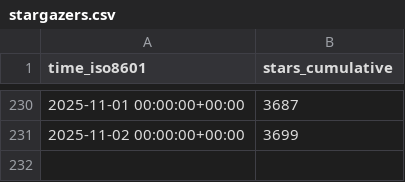
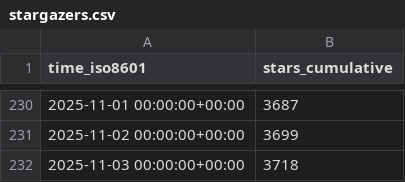
Before and after one commit to CoplayDev/unity-mcp, a CSV file: CoplayDev/unity-mcp/ghrs-data/stargazers.csv, drawn as a sheet; only a part is shown, gaps mark what is left out; the diff names each change by its address in the sheet, - before the commit and + after, or states it on an @@ line.

```diff
--- a/CoplayDev/unity-mcp/ghrs-data/stargazers.csv
+++ b/CoplayDev/unity-mcp/ghrs-data/stargazers.csv
+row 232: 2025-11-03 00:00:00+00:00 | 3718
```
Also changed, not shown: CoplayDev/unity-mcp/ghrs-data/forks.csv.
